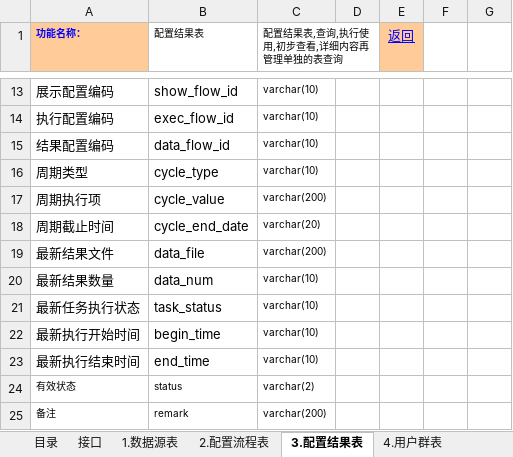
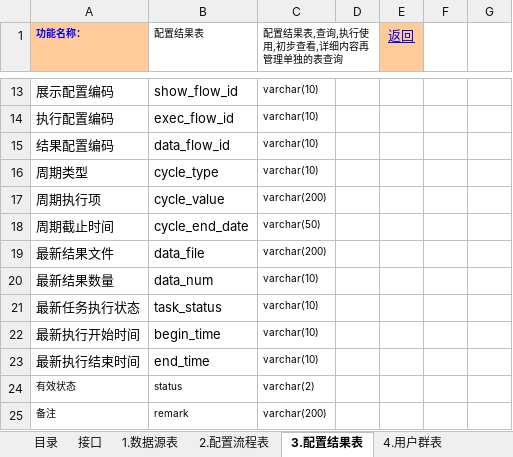
Before and after one commit to whyisee/get-data, an Excel workbook: getdata/doc/模型与接口.xlsx, sheet 3.配置结果表, drawn as a sheet; only a part is shown, gaps mark what is left out; values as stored, in another font and other column widths than the file's, no borders; the diff names each change by its address in the sheet, - before the commit and + after, or states it on an @@ line.

```diff
--- a/getdata/doc/模型与接口.xlsx (sheet 3.配置结果表)
+++ b/getdata/doc/模型与接口.xlsx (sheet 3.配置结果表)
-C18 (配置结果表,查询,执行使用,初步查看,详细内容再管理单独的表查询): varchar(20)
+C18 (配置结果表,查询,执行使用,初步查看,详细内容再管理单独的表查询): varchar(50)
```
Also changed, not shown: other sheet tabs, 9 other files.
